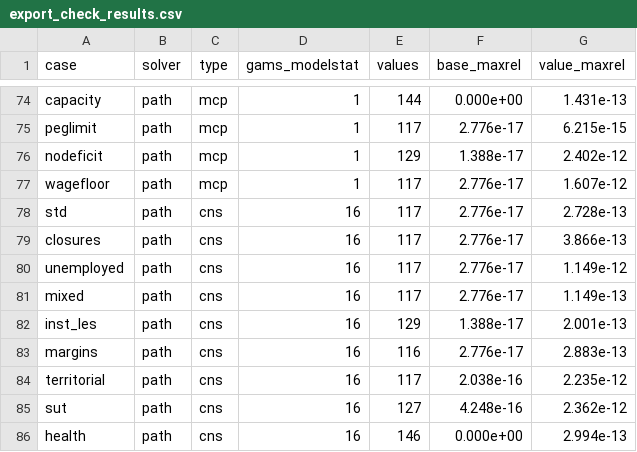
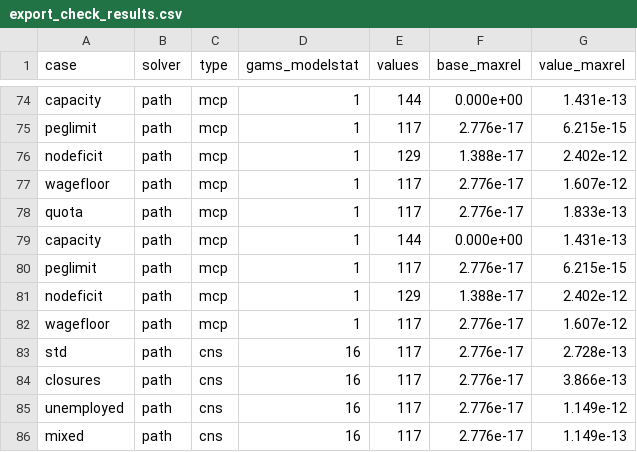
Before and after one commit to Mustapha-Wasseja/cge-stata, a CSV file: tools/gams/export_check_results.csv, drawn as a sheet; only a part is shown, gaps mark what is left out; the shorter side is filled out with more unchanged rows.

Commit message:
Add policy optimisation (version 0.6.0)
cge_optimize chooses a few instruments, elements of parameters that
cge_shock changes or of variables the closure fixes, to maximise or
minimise a report measure, or to reach targets, solving the model at every
trial (model_spec.md, Section 18): a projected Newton method with central
differences and an active set for bounds; Newton's method for targets
alone; the augmented Lagrangian for targets with an objective. A Python
reference with scipy (SLSQP, least squares). The direct tax rate that keeps
government savings at the base reproduces the closure fixgsav to 1e-10;
optima agree with the reference to about 1e-6, the precision to which a
flat optimum can be located.

```diff
--- a/tools/gams/export_check_results.csv
+++ b/tools/gams/export_check_results.csv
@@ -77,2 +77,7 @@ nodeficit,path,mcp,1,129,1.388e-17,2.402e-12
 wagefloor,path,mcp,1,117,2.776e-17,1.607e-12
+quota,path,mcp,1,117,2.776e-17,1.833e-13
+capacity,path,mcp,1,144,0.000e+00,1.431e-13
+peglimit,path,mcp,1,117,2.776e-17,6.215e-15
+nodeficit,path,mcp,1,129,1.388e-17,2.402e-12
+wagefloor,path,mcp,1,117,2.776e-17,1.607e-12
 std,path,cns,16,117,2.776e-17,2.728e-13
```
Also changed, not shown: 24 other files.
